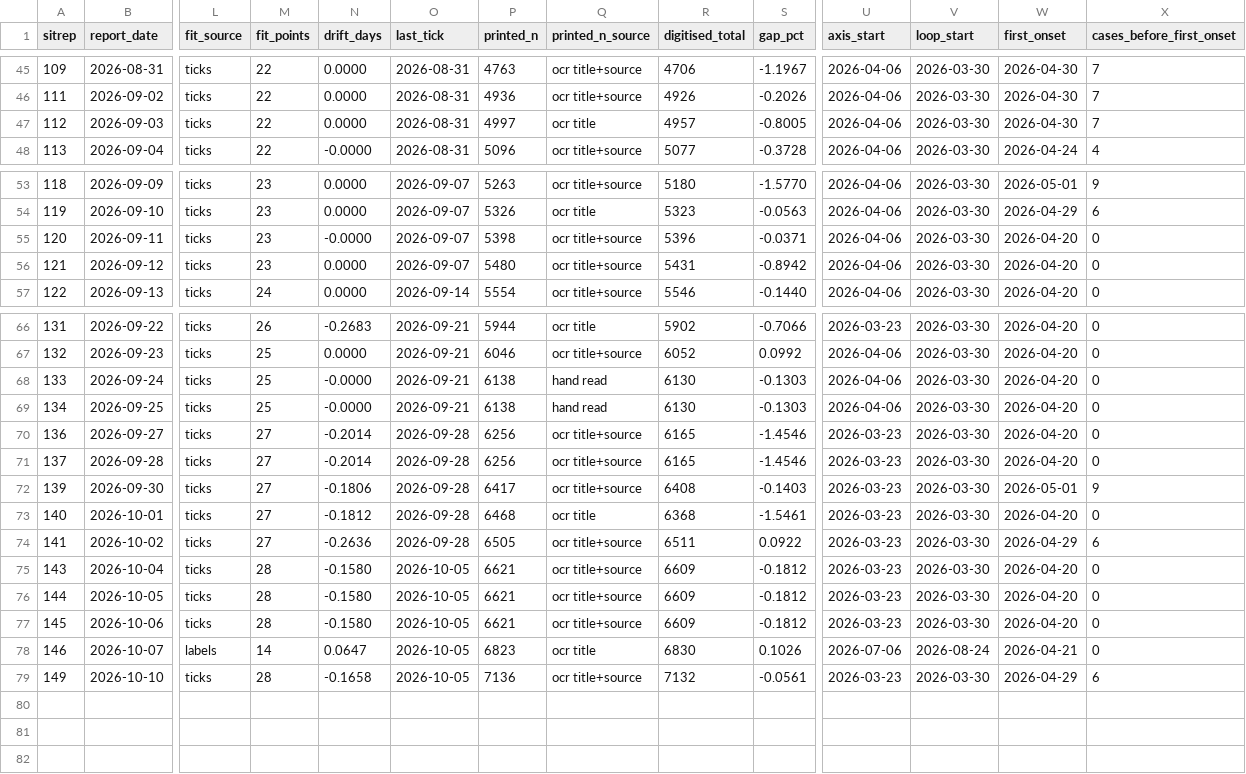
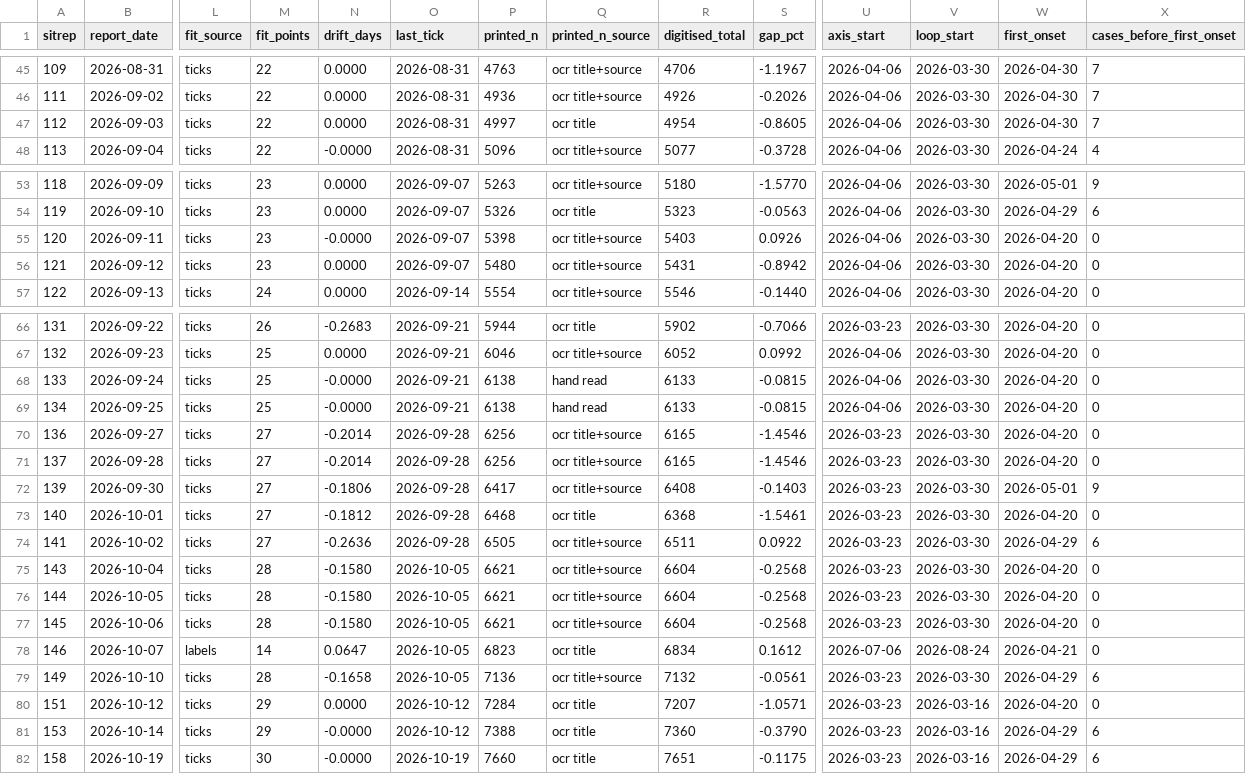
Before and after one commit to epiforecasts/BVDOutbreakSize, a CSV file: data/onset_curve_figures.csv, drawn as a sheet; only a part is shown, gaps mark what is left out; rows hold the shown columns only; the diff names each change by its address in the sheet, - before the commit and + after, or states it on an @@ line.

```diff
--- a/data/onset_curve_figures.csv
+++ b/data/onset_curve_figures.csv
-R47 (digitised_total): 4957
+R47 (digitised_total): 4954
-S47 (gap_pct): -0.8005
+S47 (gap_pct): -0.8605
-R55 (digitised_total): 5396
+R55 (digitised_total): 5403
-S55 (gap_pct): -0.0371
+S55 (gap_pct): 0.0926
-R68:R69 (digitised_total): 6130
+R68:R69 (digitised_total): 6133
-S68:S69 (gap_pct): -0.1303
+S68:S69 (gap_pct): -0.0815
-R75:R77 (digitised_total): 6609
+R75:R77 (digitised_total): 6604
-S75:S77 (gap_pct): -0.1812
+S75:S77 (gap_pct): -0.2568
-R78 (digitised_total): 6830
+R78 (digitised_total): 6834
-S78 (gap_pct): 0.1026
+S78 (gap_pct): 0.1612
+row 80: 151 | 2026-10-12 | ticks | 29 | 0.0000 | 2026-10-12 | 7284 | ocr title | 7207 | -1.0571 | 2026-03-23 | 2026-03-16 | 2026-04-20 | 0
+row 81: 153 | 2026-10-14 | ticks | 29 | -0.0000 | 2026-10-12 | 7388 | ocr title | 7360 | -0.3790 | 2026-03-23 | 2026-03-16 | 2026-04-29 | 6
+row 82: 158 | 2026-10-19 | ticks | 30 | -0.0000 | 2026-10-19 | 7660 | ocr title | 7651 | -0.1175 | 2026-03-23 | 2026-03-16 | 2026-04-29 | 6
```
